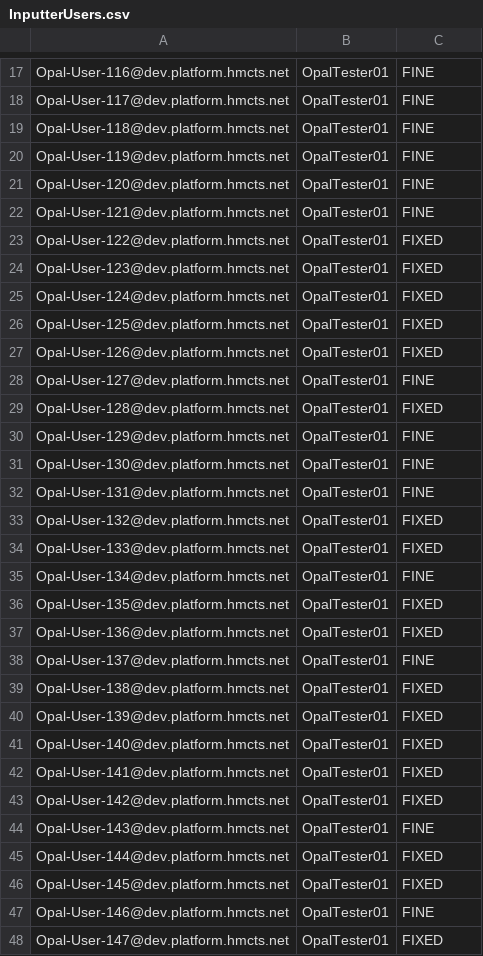
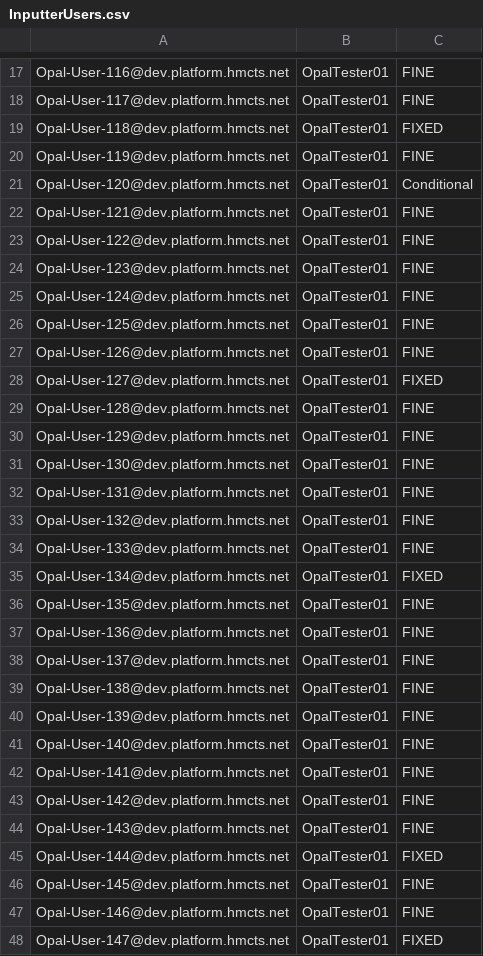
Before and after one commit to hmcts/opal-performance-testing, a CSV file: src/gatling/resources/InputterUsers.csv, drawn as a sheet; only a part is shown, gaps mark what is left out; the diff covers the shown part only.

```diff
--- a/src/gatling/resources/InputterUsers.csv
+++ b/src/gatling/resources/InputterUsers.csv
@@ -18,13 +18,13 @@ Opal-User-116@dev.platform.hmcts.net,OpalTester01,FINE
 Opal-User-117@dev.platform.hmcts.net,OpalTester01,FINE
-Opal-User-118@dev.platform.hmcts.net,OpalTester01,FINE
+Opal-User-118@dev.platform.hmcts.net,OpalTester01,FIXED
 Opal-User-119@dev.platform.hmcts.net,OpalTester01,FINE
-Opal-User-120@dev.platform.hmcts.net,OpalTester01,FINE
+Opal-User-120@dev.platform.hmcts.net,OpalTester01,Conditional
 Opal-User-121@dev.platform.hmcts.net,OpalTester01,FINE
-Opal-User-122@dev.platform.hmcts.net,OpalTester01,FIXED
-Opal-User-123@dev.platform.hmcts.net,OpalTester01,FIXED
-Opal-User-124@dev.platform.hmcts.net,OpalTester01,FIXED
-Opal-User-125@dev.platform.hmcts.net,OpalTester01,FIXED
-Opal-User-126@dev.platform.hmcts.net,OpalTester01,FIXED
-Opal-User-127@dev.platform.hmcts.net,OpalTester01,FINE
-Opal-User-128@dev.platform.hmcts.net,OpalTester01,FIXED
+Opal-User-122@dev.platform.hmcts.net,OpalTester01,FINE
+Opal-User-123@dev.platform.hmcts.net,OpalTester01,FINE
+Opal-User-124@dev.platform.hmcts.net,OpalTester01,FINE
+Opal-User-125@dev.platform.hmcts.net,OpalTester01,FINE
+Opal-User-126@dev.platform.hmcts.net,OpalTester01,FINE
+Opal-User-127@dev.platform.hmcts.net,OpalTester01,FIXED
+Opal-User-128@dev.platform.hmcts.net,OpalTester01,FINE
 Opal-User-129@dev.platform.hmcts.net,OpalTester01,FINE
@@ -32,16 +32,16 @@ Opal-User-130@dev.platform.hmcts.net,OpalTester01,FINE
 Opal-User-131@dev.platform.hmcts.net,OpalTester01,FINE
-Opal-User-132@dev.platform.hmcts.net,OpalTester01,FIXED
-Opal-User-133@dev.platform.hmcts.net,OpalTester01,FIXED
-Opal-User-134@dev.platform.hmcts.net,OpalTester01,FINE
-Opal-User-135@dev.platform.hmcts.net,OpalTester01,FIXED
-Opal-User-136@dev.platform.hmcts.net,OpalTester01,FIXED
+Opal-User-132@dev.platform.hmcts.net,OpalTester01,FINE
+Opal-User-133@dev.platform.hmcts.net,OpalTester01,FINE
+Opal-User-134@dev.platform.hmcts.net,OpalTester01,FIXED
+Opal-User-135@dev.platform.hmcts.net,OpalTester01,FINE
+Opal-User-136@dev.platform.hmcts.net,OpalTester01,FINE
 Opal-User-137@dev.platform.hmcts.net,OpalTester01,FINE
-Opal-User-138@dev.platform.hmcts.net,OpalTester01,FIXED
-Opal-User-139@dev.platform.hmcts.net,OpalTester01,FIXED
-Opal-User-140@dev.platform.hmcts.net,OpalTester01,FIXED
-Opal-User-141@dev.platform.hmcts.net,OpalTester01,FIXED
-Opal-User-142@dev.platform.hmcts.net,OpalTester01,FIXED
+Opal-User-138@dev.platform.hmcts.net,OpalTester01,FINE
+Opal-User-139@dev.platform.hmcts.net,OpalTester01,FINE
+Opal-User-140@dev.platform.hmcts.net,OpalTester01,FINE
+Opal-User-141@dev.platform.hmcts.net,OpalTester01,FINE
+Opal-User-142@dev.platform.hmcts.net,OpalTester01,FINE
 Opal-User-143@dev.platform.hmcts.net,OpalTester01,FINE
 Opal-User-144@dev.platform.hmcts.net,OpalTester01,FIXED
-Opal-User-145@dev.platform.hmcts.net,OpalTester01,FIXED
+Opal-User-145@dev.platform.hmcts.net,OpalTester01,FINE
 Opal-User-146@dev.platform.hmcts.net,OpalTester01,FINE
```
Also changed, not shown: 30 edited cells elsewhere in this file, 2 other files.
